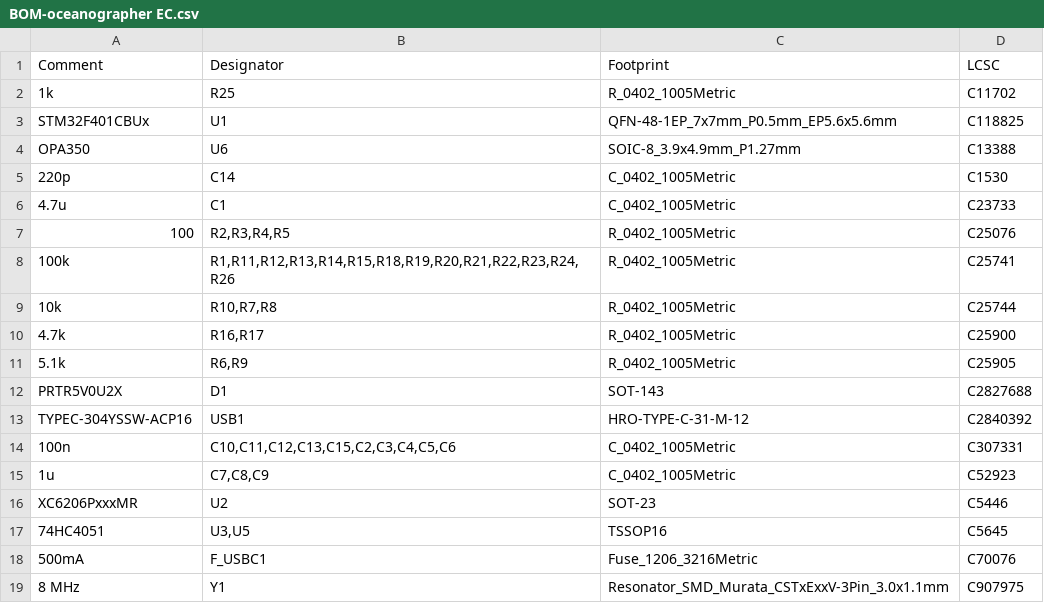
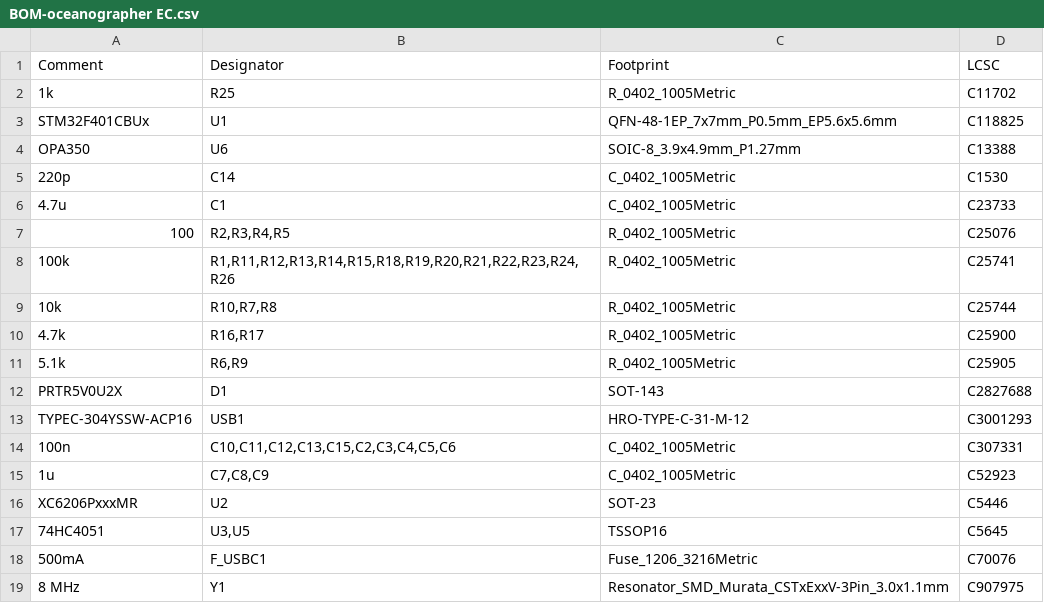
Before and after one commit to calvin-mcd/oceanographer-ec, a CSV file: Production/BOM-oceanographer EC.csv, drawn as a sheet.

```diff
--- a/Production/BOM-oceanographer EC.csv
+++ b/Production/BOM-oceanographer EC.csv
@@ -12,3 +12,3 @@ OPA350,U6,SOIC-8_3.9x4.9mm_P1.27mm,C13388
 PRTR5V0U2X,D1,SOT-143,C2827688
-TYPEC-304YSSW-ACP16,USB1,HRO-TYPE-C-31-M-12,C2840392
+TYPEC-304YSSW-ACP16,USB1,HRO-TYPE-C-31-M-12,C3001293
 100n,"C10,C11,C12,C13,C15,C2,C3,C4,C5,C6",C_0402_1005Metric,C307331
```
Also changed, not shown: 12 other files.
